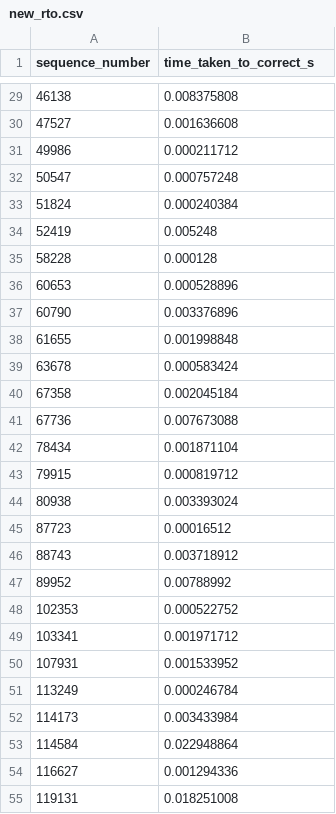
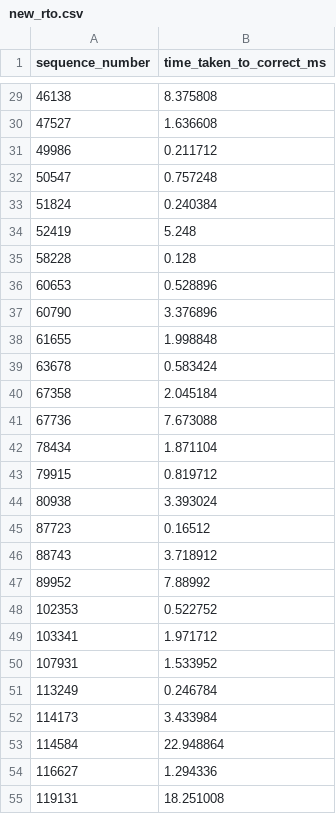
Before and after one commit to LuisFelipeRisch/ClientServerHeartbeats, a CSV file: traces_ufpr_sydney_week_day/csvs/time_mistake/new_rto.csv, drawn as a sheet; only a part is shown, gaps mark what is left out; the diff covers the shown part only.

```diff
--- a/traces_ufpr_sydney_week_day/csvs/time_mistake/new_rto.csv
+++ b/traces_ufpr_sydney_week_day/csvs/time_mistake/new_rto.csv
@@ -1 +1 @@
-sequence_number,time_taken_to_correct_s
+sequence_number,time_taken_to_correct_ms
@@ -29,27 +29,27 @@ sequence_number,time_taken_to_correct_s
-46138,0.008375808
-47527,0.001636608
-49986,0.000211712
-50547,0.000757248
-51824,0.000240384
-52419,0.005248
-58228,0.000128
-60653,0.000528896
-60790,0.003376896
-61655,0.001998848
-63678,0.000583424
-67358,0.002045184
-67736,0.007673088
-78434,0.001871104
-79915,0.000819712
-80938,0.003393024
-87723,0.00016512
-88743,0.003718912
-89952,0.00788992
-102353,0.000522752
-103341,0.001971712
-107931,0.001533952
-113249,0.000246784
-114173,0.003433984
-114584,0.022948864
-116627,0.001294336
-119131,0.018251008
+46138,8.375808
+47527,1.636608
+49986,0.211712
+50547,0.757248
+51824,0.240384
+52419,5.248
+58228,0.128
+60653,0.528896
+60790,3.376896
+61655,1.998848
+63678,0.583424
+67358,2.045184
+67736,7.673088
+78434,1.871104
+79915,0.819712
+80938,3.393024
+87723,0.16512
+88743,3.718912
+89952,7.88992
+102353,0.522752
+103341,1.971712
+107931,1.533952
+113249,0.246784
+114173,3.433984
+114584,22.948864
+116627,1.294336
+119131,18.251008
```
Also changed, not shown: 124 edited cells elsewhere in this file, traces_toquio_uk_week_day/csvs/time_mistake/new_rto.csv, traces_ufpr_ufsm_week_day/csvs/time_mistake/new_rto.csv, 19 other files.
